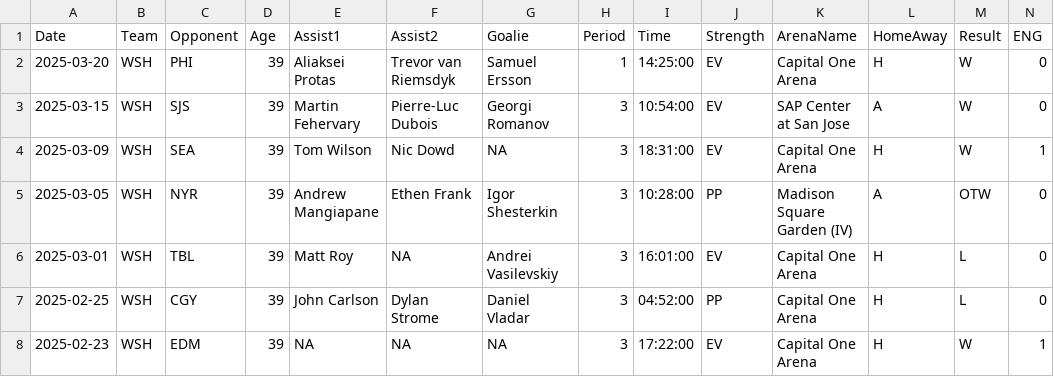
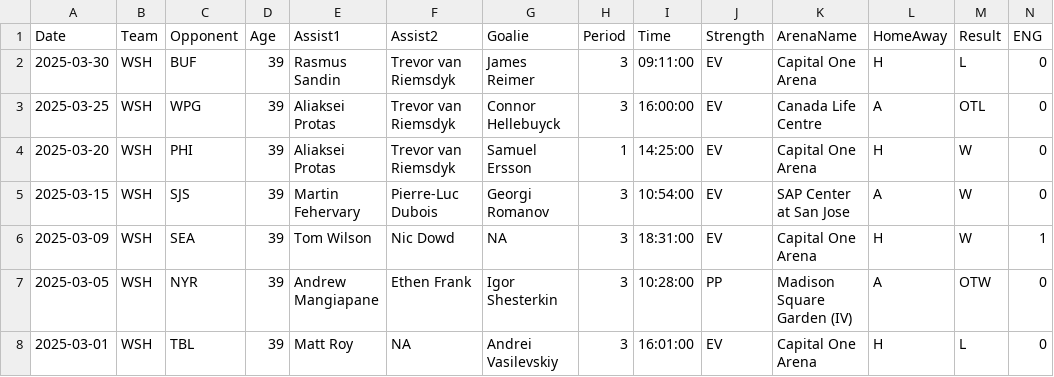
Before and after one commit to jeffreyz374/Ovi-Gretzky-Comparison-Project, a CSV file: Data/ovi-data.csv, drawn as a sheet; only a part is shown; the shorter side is filled out with more unchanged rows; rows hold the shown columns only; the diff names each change by its address in the sheet, - before the commit and + after, or states it on an @@ line.

```diff
--- a/Data/ovi-data.csv
+++ b/Data/ovi-data.csv
+row 2: 2025-03-30 | WSH | BUF | 39 | Rasmus Sandin | Trevor van Riemsdyk | James Reimer | 3 | 09:11:00 | EV | Capital One Arena | H | L | 0
+row 3: 2025-03-25 | WSH | WPG | 39 | Aliaksei Protas | Trevor van Riemsdyk | Connor Hellebuyck | 3 | 16:00:00 | EV | Canada Life Centre | A | OTL | 0
```
Also changed, not shown: Data/ovi-potential-games.csv.
